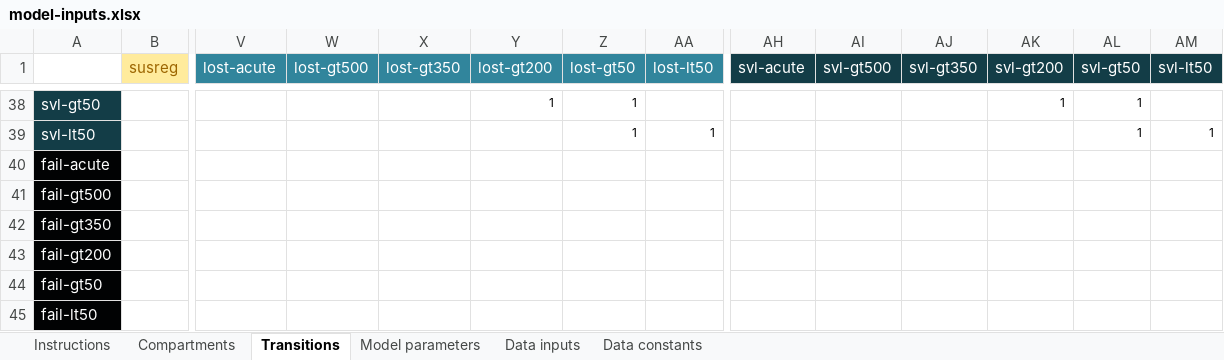
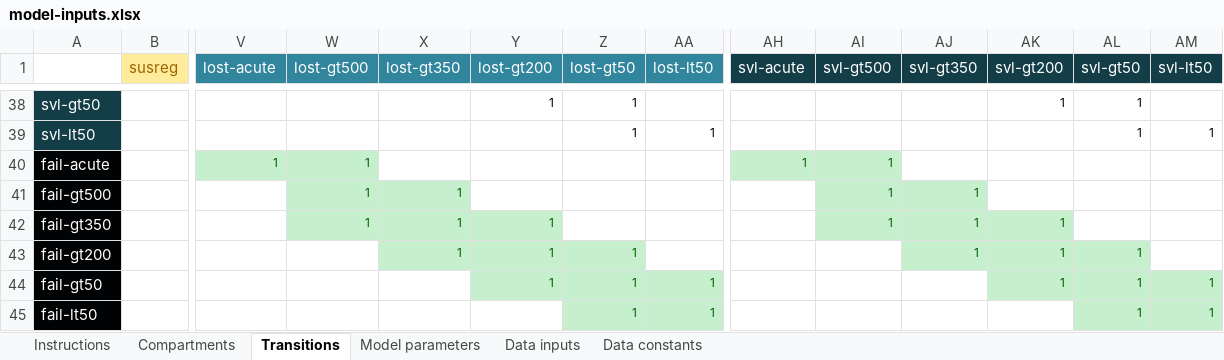
Before and after one commit to optimamodel/optima, an Excel workbook: optima/model-inputs.xlsx, sheet Transitions, drawn as a sheet; only a part is shown, gaps mark what is left out; values as stored, in another font and other column widths than the file's, no borders; conditional formats not drawn; the diff names each change by its address in the sheet, - before the commit and + after, or states it on an @@ line.

Commit message:
begin modifying transitions

```diff
--- a/optima/model-inputs.xlsx (sheet Transitions)
+++ b/optima/model-inputs.xlsx (sheet Transitions)
-V40 (lost-acute): (empty)
+V40 (lost-acute): 1
-V40:W40 fill: none
+V40:W40 fill: #C6EFCE
-W40:W42 (lost-gt500): (empty)
+W40:W42 (lost-gt500): 1
-AH40 (svl-acute): (empty)
+AH40 (svl-acute): 1
-AH40:AI40 fill: none
+AH40:AI40 fill: #C6EFCE
-AI40:AI42 (svl-gt500): (empty)
+AI40:AI42 (svl-gt500): 1
-W41:X41 fill: none
+W41:X41 fill: #C6EFCE
-X41:X43 (lost-gt350): (empty)
+X41:X43 (lost-gt350): 1
-AI41:AJ41 fill: none
+AI41:AJ41 fill: #C6EFCE
-AJ41:AJ43 (svl-gt350): (empty)
+AJ41:AJ43 (svl-gt350): 1
-W42:Y42 fill: none
+W42:Y42 fill: #C6EFCE
-Y42:Y44 (lost-gt200): (empty)
+Y42:Y44 (lost-gt200): 1
-AI42:AK42 fill: none
+AI42:AK42 fill: #C6EFCE
-AK42:AK44 (svl-gt200): (empty)
+AK42:AK44 (svl-gt200): 1
-X43:Z43 fill: none
+X43:Z43 fill: #C6EFCE
-Z43:Z45 (lost-gt50): (empty)
+Z43:Z45 (lost-gt50): 1
-AJ43:AL43 fill: none
+AJ43:AL43 fill: #C6EFCE
-AL43:AL45 (svl-gt50): (empty)
+AL43:AL45 (svl-gt50): 1
-Y44:AA44 fill: none
+Y44:AA44 fill: #C6EFCE
-AA44:AA45 (lost-lt50): (empty)
+AA44:AA45 (lost-lt50): 1
-AK44:AM44 fill: none
+AK44:AM44 fill: #C6EFCE
-AM44:AM45 (svl-lt50): (empty)
+AM44:AM45 (svl-lt50): 1
-Z45:AA45 fill: none
+Z45:AA45 fill: #C6EFCE
-AL45:AM45 fill: none
+AL45:AM45 fill: #C6EFCE
```
Also changed, not shown: 3 other files.
